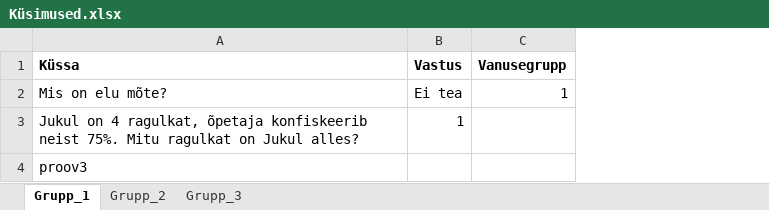
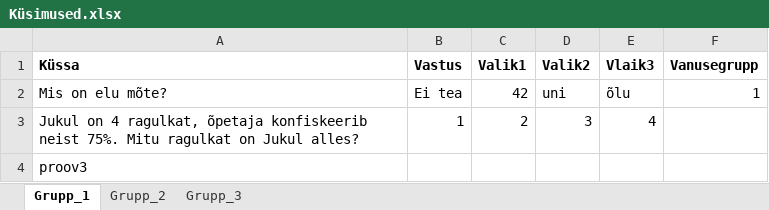
Before and after one commit to Isometimescode1/vendingprojekt, an Excel workbook: Küsimused.xlsx, sheet Grupp_1, drawn as a sheet; values as stored, in another font and other column widths than the file's, no borders; the diff names each change by its address in the sheet, - before the commit and + after, or states it on an @@ line.

```diff
--- a/Küsimused.xlsx (sheet Grupp_1)
+++ b/Küsimused.xlsx (sheet Grupp_1)
+column C (Valik1), rows 2-3: 42 | 2
+column D (Valik2), rows 2-3: uni | 3
+column E (Vlaik3), rows 2-3: õlu | 4
```
Also changed, not shown: sheet Grupp_2, 1 other file.
